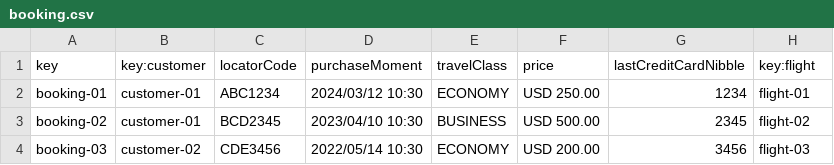
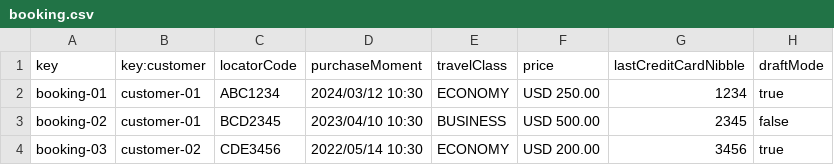
Before and after one commit to manumnzz/DP2-2425-C3-003, a CSV file: src/main/resources/WEB-INF/data/sample/booking.csv, drawn as a sheet.

```diff
--- a/src/main/resources/WEB-INF/data/sample/booking.csv
+++ b/src/main/resources/WEB-INF/data/sample/booking.csv
@@ -1,4 +1,4 @@
-key,key:customer,locatorCode,purchaseMoment,travelClass,price,lastCreditCardNibble,key:flight
-booking-01,customer-01,ABC1234,2024/03/12 10:30,ECONOMY,USD 250.00,1234,flight-01
-booking-02,customer-01,BCD2345,2023/04/10 10:30,BUSINESS,USD 500.00,2345,flight-02
-booking-03,customer-02,CDE3456,2022/05/14 10:30,ECONOMY,USD 200.00,3456,flight-03
+key,key:customer,locatorCode,purchaseMoment,travelClass,price,lastCreditCardNibble,draftMode
+booking-01,customer-01,ABC1234,2024/03/12 10:30,ECONOMY,USD 250.00,1234,true
+booking-02,customer-01,BCD2345,2023/04/10 10:30,BUSINESS,USD 500.00,2345,false
+booking-03,customer-02,CDE3456,2022/05/14 10:30,ECONOMY,USD 200.00,3456,true
```
Also changed, not shown: 35 other files.
